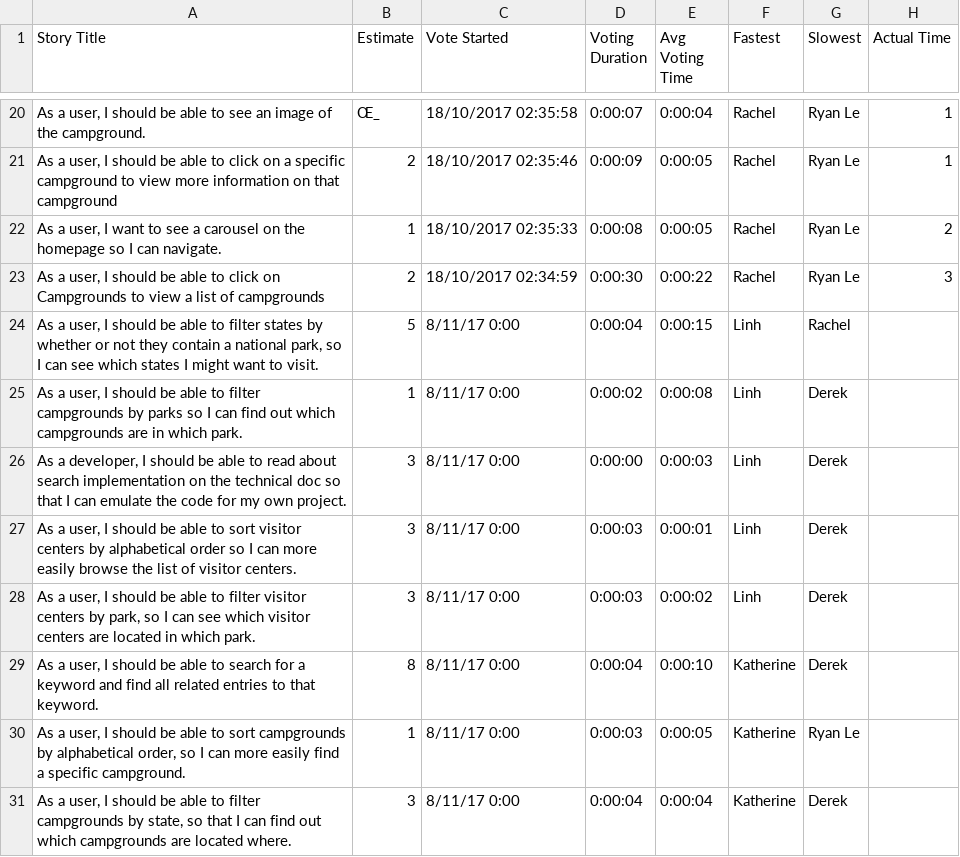
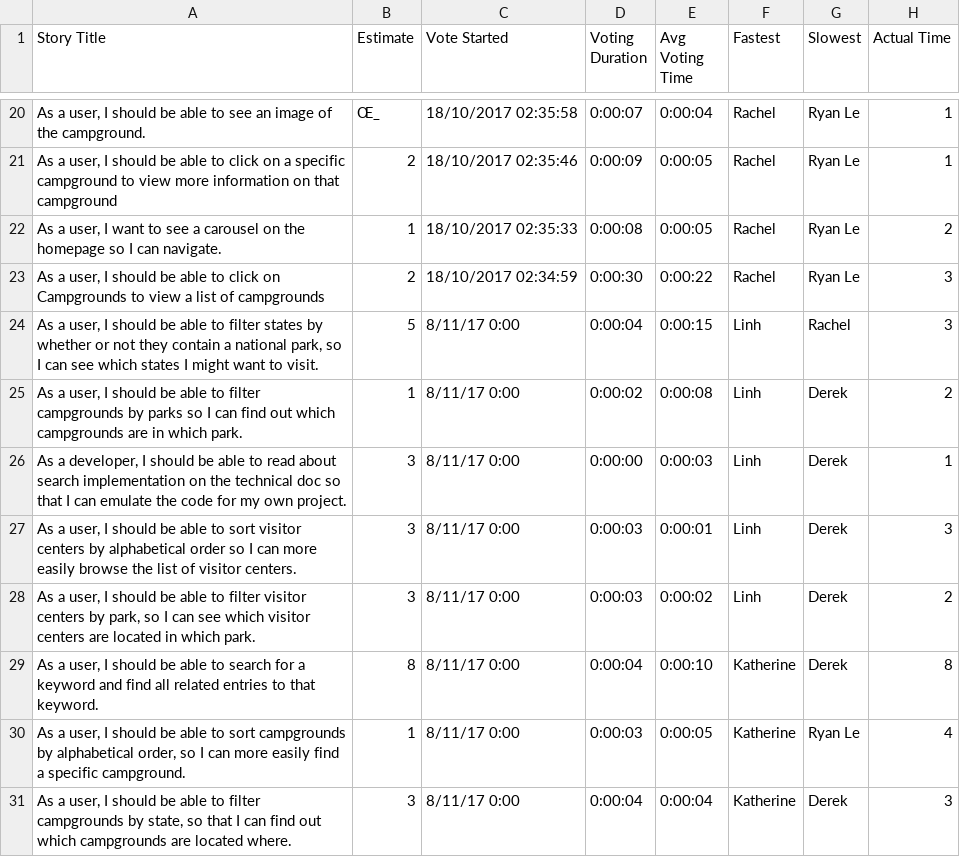
Before and after one commit to kbruton18/idb, a CSV file: IDB2 PlanItPoker Stories.csv, drawn as a sheet; only a part is shown, gaps mark what is left out.

Commit message:
Update user stories

```diff
--- a/IDB2 PlanItPoker Stories.csv
+++ b/IDB2 PlanItPoker Stories.csv
@@ -23,9 +23,9 @@ Story Title,Estimate,Vote Started,Voting Duration,Avg Voting Time,Fastest,Slowes
 "As a user, I should be able to click on Campgrounds to view a list of campgrounds",2,18/10/2017 02:34:59,0:00:30,0:00:22,Rachel,Ryan Le,3
-"As a user, I should be able to filter states by whether or not they contain a national park, so I can see which states I might want to visit.",5,8/11/17 0:00,0:00:04,0:00:15,Linh,Rachel,
-"As a user, I should be able to filter campgrounds by parks so I can find out which campgrounds are in which park.",1,8/11/17 0:00,0:00:02,0:00:08,Linh,Derek,
-"As a developer, I should be able to read about search implementation on the technical doc so that I can emulate the code for my own project.",3,8/11/17 0:00,0:00:00,0:00:03,Linh,Derek,
-"As a user, I should be able to sort visitor centers by alphabetical order so I can more easily browse the list of visitor centers.",3,8/11/17 0:00,0:00:03,0:00:01,Linh,Derek,
-"As a user, I should be able to filter visitor centers by park, so I can see which visitor centers are located in which park.",3,8/11/17 0:00,0:00:03,0:00:02,Linh,Derek,
-"As a user, I should be able to search for a keyword and find all related entries to that keyword.",8,8/11/17 0:00,0:00:04,0:00:10,Katherine,Derek,
-"As a user, I should be able to sort campgrounds by alphabetical order, so I can more easily find a specific campground.",1,8/11/17 0:00,0:00:03,0:00:05,Katherine,Ryan Le,
-"As a user, I should be able to filter campgrounds by state, so that I can find out which campgrounds are located where.",3,8/11/17 0:00,0:00:04,0:00:04,Katherine,Derek,
+"As a user, I should be able to filter states by whether or not they contain a national park, so I can see which states I might want to visit.",5,8/11/17 0:00,0:00:04,0:00:15,Linh,Rachel,3
+"As a user, I should be able to filter campgrounds by parks so I can find out which campgrounds are in which park.",1,8/11/17 0:00,0:00:02,0:00:08,Linh,Derek,2
+"As a developer, I should be able to read about search implementation on the technical doc so that I can emulate the code for my own project.",3,8/11/17 0:00,0:00:00,0:00:03,Linh,Derek,1
+"As a user, I should be able to sort visitor centers by alphabetical order so I can more easily browse the list of visitor centers.",3,8/11/17 0:00,0:00:03,0:00:01,Linh,Derek,3
+"As a user, I should be able to filter visitor centers by park, so I can see which visitor centers are located in which park.",3,8/11/17 0:00,0:00:03,0:00:02,Linh,Derek,2
+"As a user, I should be able to search for a keyword and find all related entries to that keyword.",8,8/11/17 0:00,0:00:04,0:00:10,Katherine,Derek,8
+"As a user, I should be able to sort campgrounds by alphabetical order, so I can more easily find a specific campground.",1,8/11/17 0:00,0:00:03,0:00:05,Katherine,Ryan Le,4
+"As a user, I should be able to filter campgrounds by state, so that I can find out which campgrounds are located where.",3,8/11/17 0:00,0:00:04,0:00:04,Katherine,Derek,3
```
